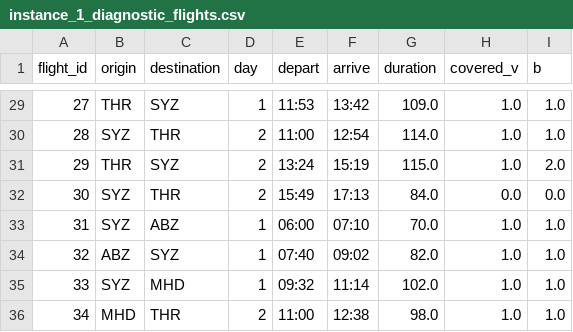
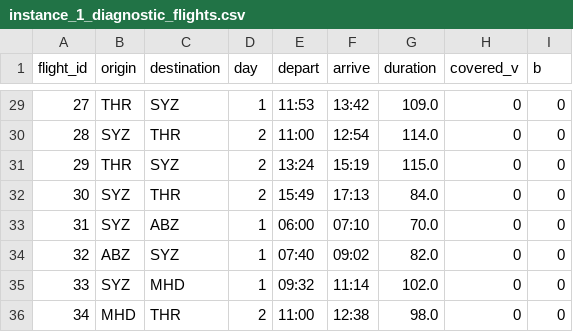
Before and after one commit to Redouane09/crew_scheduling_problem, a CSV file: diagnostics/instance_1_diagnostic_flights.csv, drawn as a sheet; only a part is shown, gaps mark what is left out; the diff covers the shown part only.

```diff
--- a/diagnostics/instance_1_diagnostic_flights.csv
+++ b/diagnostics/instance_1_diagnostic_flights.csv
@@ -29,8 +29,8 @@ flight_id,origin,destination,day,depart,arrive,duration,covered_v,b
-27,THR,SYZ,1,11:53,13:42,109.0,1.0,1.0
-28,SYZ,THR,2,11:00,12:54,114.0,1.0,1.0
-29,THR,SYZ,2,13:24,15:19,115.0,1.0,2.0
-30,SYZ,THR,2,15:49,17:13,84.0,0.0,0.0
-31,SYZ,ABZ,1,06:00,07:10,70.0,1.0,1.0
-32,ABZ,SYZ,1,07:40,09:02,82.0,1.0,1.0
-33,SYZ,MHD,1,09:32,11:14,102.0,1.0,1.0
-34,MHD,THR,2,11:00,12:38,98.0,1.0,1.0
+27,THR,SYZ,1,11:53,13:42,109.0,0,0
+28,SYZ,THR,2,11:00,12:54,114.0,0,0
+29,THR,SYZ,2,13:24,15:19,115.0,0,0
+30,SYZ,THR,2,15:49,17:13,84.0,0,0
+31,SYZ,ABZ,1,06:00,07:10,70.0,0,0
+32,ABZ,SYZ,1,07:40,09:02,82.0,0,0
+33,SYZ,MHD,1,09:32,11:14,102.0,0,0
+34,MHD,THR,2,11:00,12:38,98.0,0,0
```
Also changed, not shown: 54 edited cells elsewhere in this file, diagnostics/instance_1_diagnostic_inference_mismatch.csv, 2 other files.
